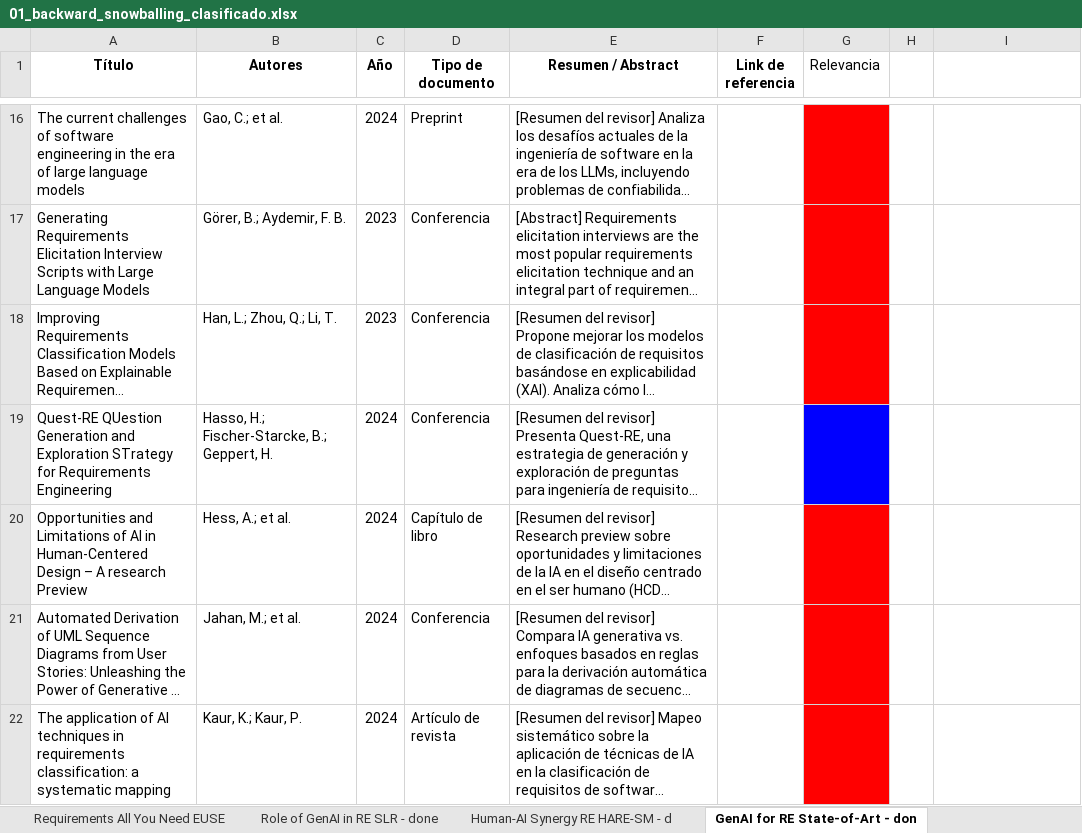
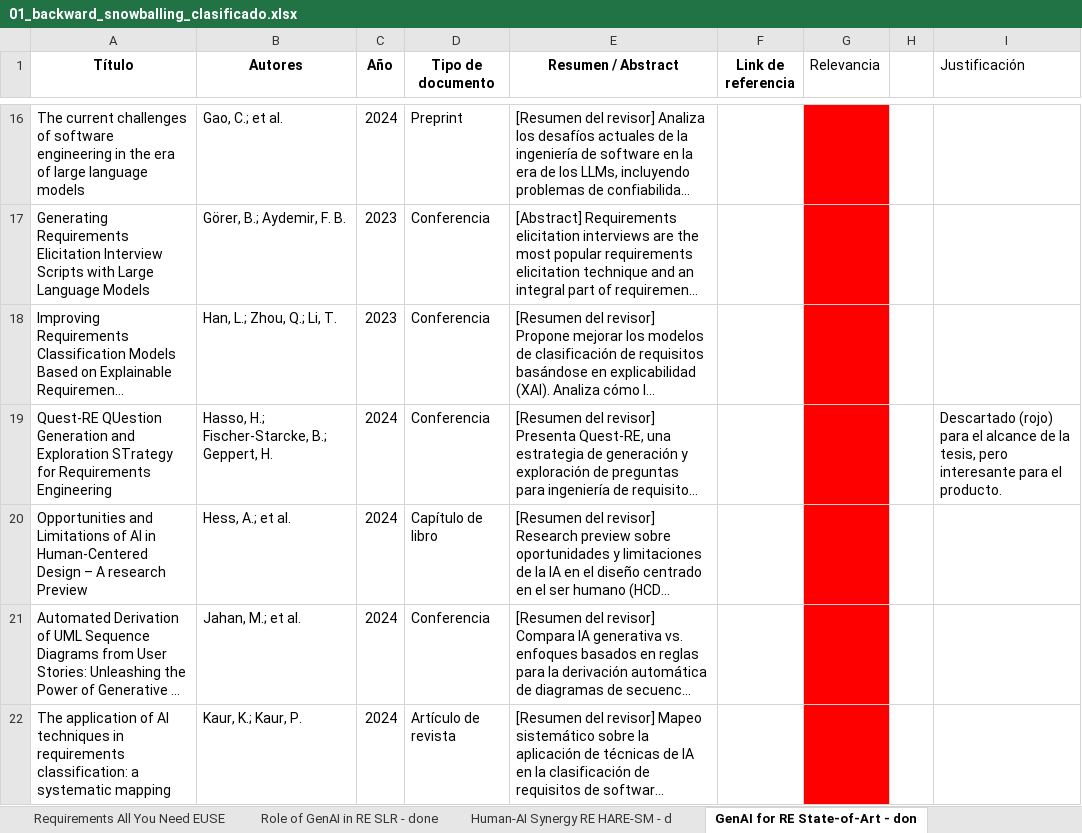
Before and after one commit to vickychappuis/Tesis, an Excel workbook: sprint 9/01_backward_snowballing_clasificado.xlsx, sheet GenAI for RE State-of-Art - don, drawn as a sheet; only a part is shown, gaps mark what is left out; long unchanged cells end in …; values as stored, in another font and other column widths than the file's, no borders; charts and pictures not drawn; the diff names each change by its address in the sheet, - before the commit and + after, or states it on an @@ line.

```diff
--- a/sprint 9/01_backward_snowballing_clasificado.xlsx (sheet GenAI for RE State-of-Art - don)
+++ b/sprint 9/01_backward_snowballing_clasificado.xlsx (sheet GenAI for RE State-of-Art - don)
-I1: (empty)
+I1: Justificación
-G19 fill: #0000FF
+G19 fill: #FF0000
-I19 (Justificación): (empty)
+I19 (Justificación): Descartado (rojo) para el alcance de la tesis, pero interesante para el producto.
```
Also changed, not shown: sheet Closing Loop User Stories GUI -, sheet Requirements All You Need EUSE, charts or pictures, sprint 9/02_forward_snowballing_clasificado.xlsx.
